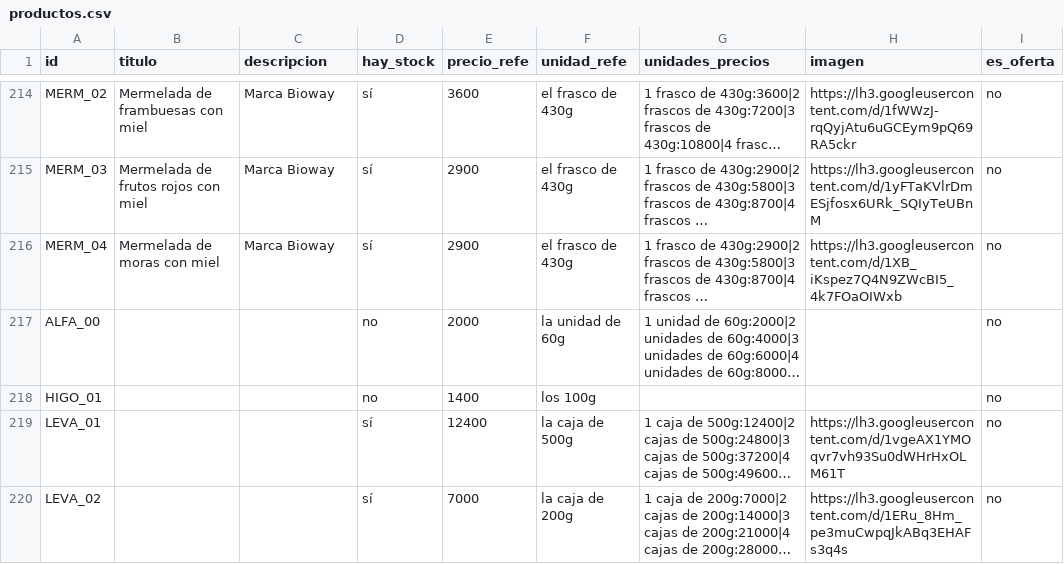
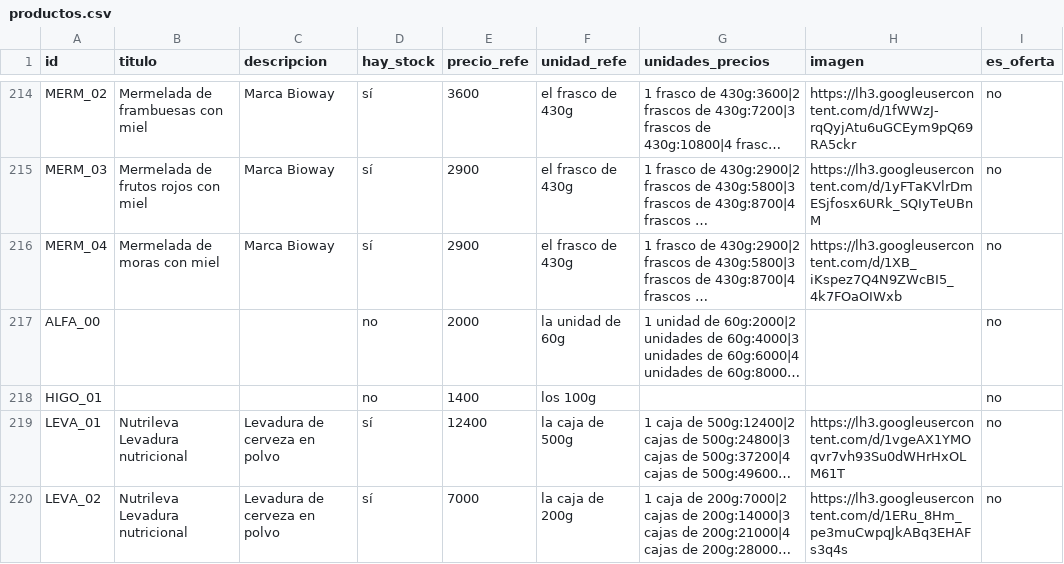
Before and after one commit to dietetica/datos, a CSV file: productos.csv, drawn as a sheet; only a part is shown, gaps mark what is left out; long unchanged cells end in …; the diff names each change by its address in the sheet, - before the commit and + after, or states it on an @@ line.

Commit message:
Actualización automática de productos

```diff
--- a/productos.csv
+++ b/productos.csv
-B219:B220 (titulo): (empty)
+B219:B220 (titulo): Nutrileva Levadura nutricional
-C219:C220 (descripcion): (empty)
+C219:C220 (descripcion): Levadura de cerveza en polvo
```
